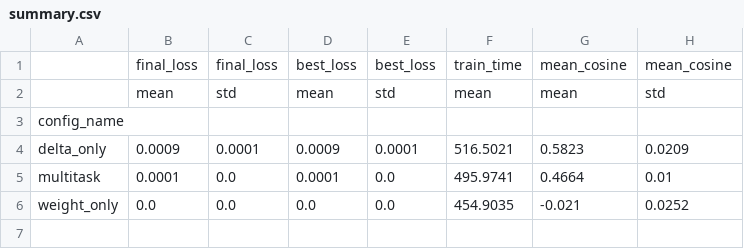
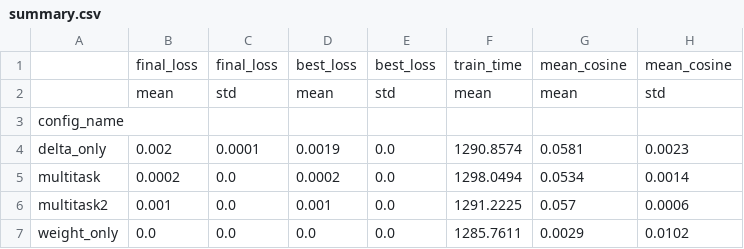
Before and after one commit to sorryhyun/llgbm, a CSV file: results/summary.csv, drawn as a sheet.

```diff
--- a/results/summary.csv
+++ b/results/summary.csv
@@ -3,4 +3,5 @@
 config_name,,,,,,,
-delta_only,0.0009,0.0001,0.0009,0.0001,516.5021,0.5823,0.0209
-multitask,0.0001,0.0,0.0001,0.0,495.9741,0.4664,0.01
-weight_only,0.0,0.0,0.0,0.0,454.9035,-0.021,0.0252
+delta_only,0.002,0.0001,0.0019,0.0,1290.8574,0.0581,0.0023
+multitask,0.0002,0.0,0.0002,0.0,1298.0494,0.0534,0.0014
+multitask2,0.001,0.0,0.001,0.0,1291.2225,0.057,0.0006
+weight_only,0.0,0.0,0.0,0.0,1285.7611,0.0029,0.0102
```
Also changed, not shown: results/all_trials.csv, 4 other files.
